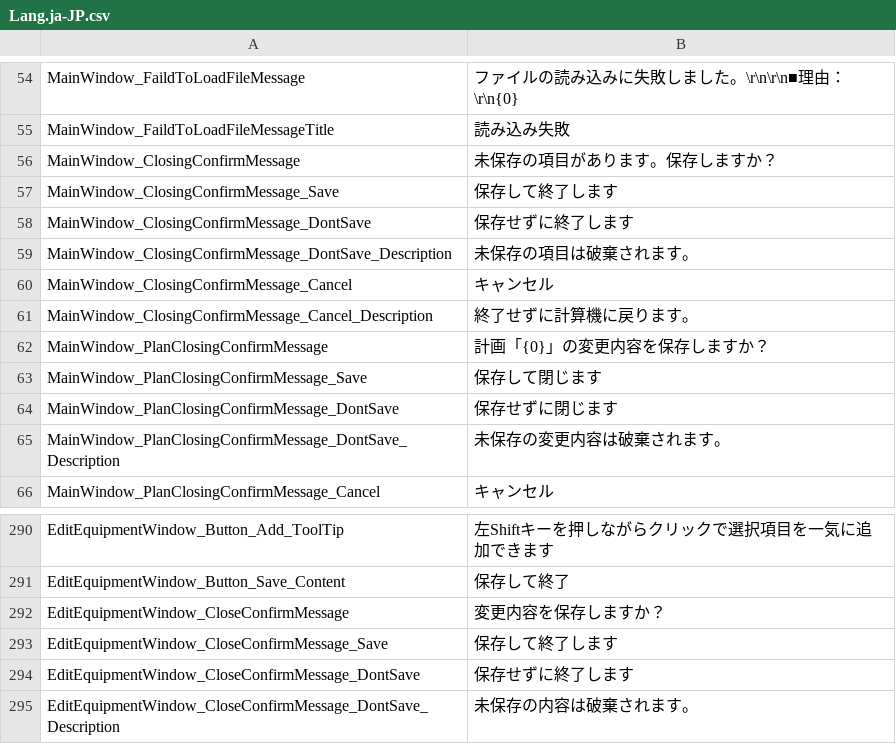
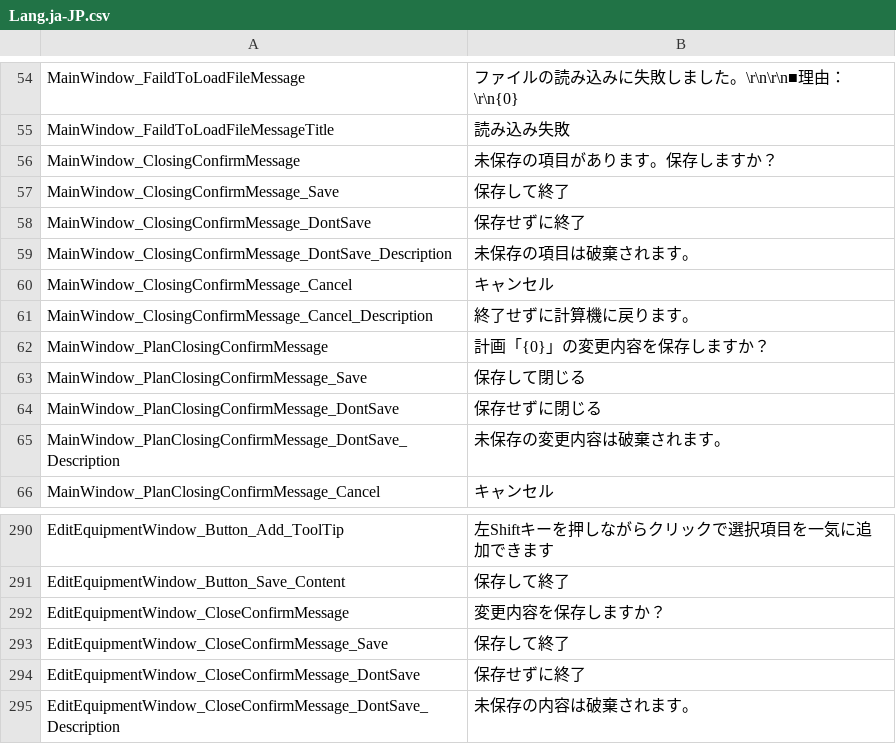
Before and after one commit to Ocelot1210/X4_ComplexCalculator, a CSV file: X4_ComplexCalculator/Localization/Lang.ja-JP.csv, drawn as a sheet; only a part is shown, gaps mark what is left out.

Commit message:
メッセージを少し変更

```diff
--- a/X4_ComplexCalculator/Localization/Lang.ja-JP.csv
+++ b/X4_ComplexCalculator/Localization/Lang.ja-JP.csv
@@ -56,4 +56,4 @@ MainWindow_FaildToLoadFileMessageTitle;読み込み失敗
 MainWindow_ClosingConfirmMessage;未保存の項目があります。保存しますか？
-MainWindow_ClosingConfirmMessage_Save;保存して終了します
-MainWindow_ClosingConfirmMessage_DontSave;保存せずに終了します
+MainWindow_ClosingConfirmMessage_Save;保存して終了
+MainWindow_ClosingConfirmMessage_DontSave;保存せずに終了
 MainWindow_ClosingConfirmMessage_DontSave_Description;未保存の項目は破棄されます。
@@ -62,4 +62,4 @@ MainWindow_ClosingConfirmMessage_Cancel_Description;終了せずに計算機に
 MainWindow_PlanClosingConfirmMessage;計画「{0}」の変更内容を保存しますか？
-MainWindow_PlanClosingConfirmMessage_Save;保存して閉じます
-MainWindow_PlanClosingConfirmMessage_DontSave;保存せずに閉じます
+MainWindow_PlanClosingConfirmMessage_Save;保存して閉じる
+MainWindow_PlanClosingConfirmMessage_DontSave;保存せずに閉じる
 MainWindow_PlanClosingConfirmMessage_DontSave_Description;未保存の変更内容は破棄されます。
@@ -292,4 +292,4 @@ EditEquipmentWindow_Button_Save_Content;保存して終了
 EditEquipmentWindow_CloseConfirmMessage;変更内容を保存しますか？
-EditEquipmentWindow_CloseConfirmMessage_Save;保存して終了します
-EditEquipmentWindow_CloseConfirmMessage_DontSave;保存せずに終了します
+EditEquipmentWindow_CloseConfirmMessage_Save;保存して終了
+EditEquipmentWindow_CloseConfirmMessage_DontSave;保存せずに終了
 EditEquipmentWindow_CloseConfirmMessage_DontSave_Description;未保存の内容は破棄されます。
```
